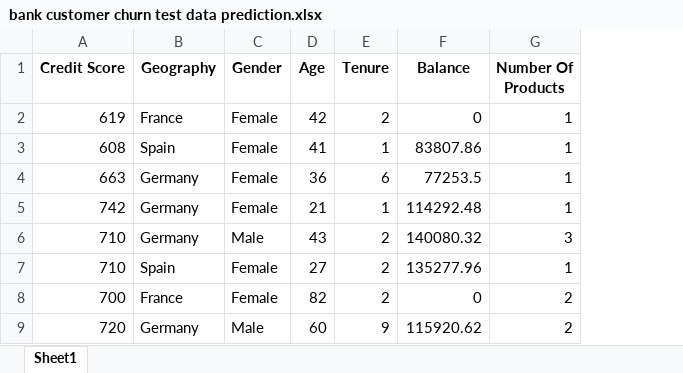
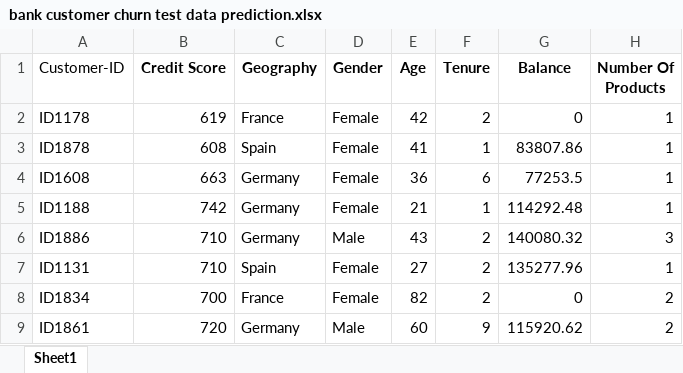
Before and after one commit to Mohamed-Jamyl/ML-and-Data-Science-Analytics_projects, an Excel workbook: bank customer churn BClassification_project/bank customer churn test data prediction.xlsx, sheet Sheet1, drawn as a sheet; only a part is shown; values as stored, in another font and other column widths than the file's, no borders; the diff names each change by its address in the sheet, - before the commit and + after, or states it on an @@ line.

```diff
--- a/bank customer churn BClassification_project/bank customer churn test data prediction.xlsx (sheet Sheet1)
+++ b/bank customer churn BClassification_project/bank customer churn test data prediction.xlsx (sheet Sheet1)
+column A (Customer-ID), rows 2-9: ID1178 | ID1878 | ID1608 | ID1188 | ID1886 | ID1131 | ID1834 | ID1861
```
Also changed, not shown: 1 other file.
